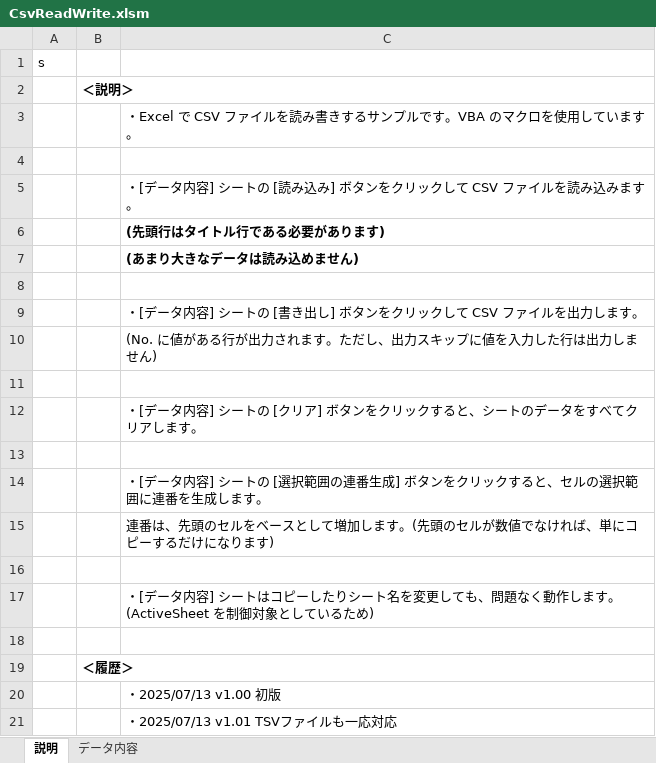
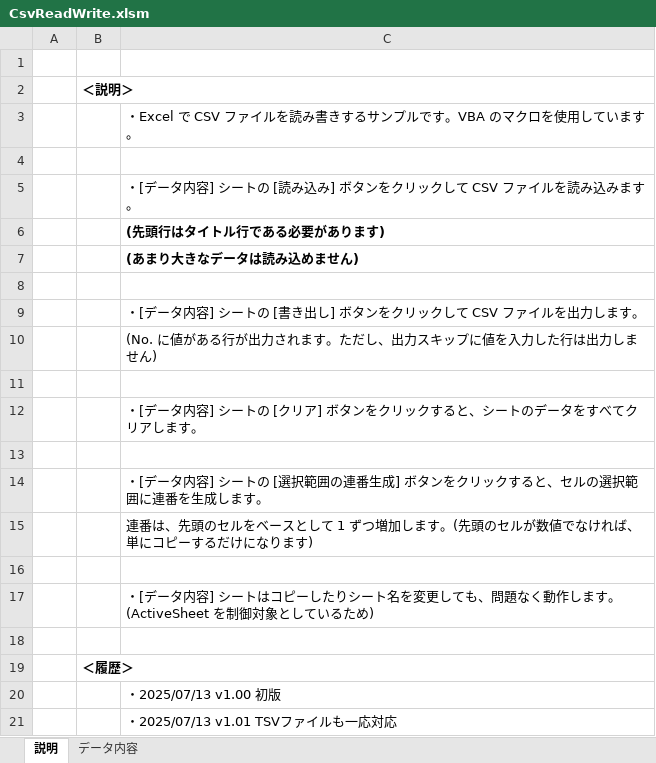
Before and after one commit to Hamayama/CsvReadWrite, an Excel workbook: CsvReadWrite.xlsm, sheet 説明, drawn as a sheet; values as stored, in another font and other column widths than the file's, no borders; the diff names each change by its address in the sheet, - before the commit and + after, or states it on an @@ line.

```diff
--- a/CsvReadWrite.xlsm (sheet 説明)
+++ b/CsvReadWrite.xlsm (sheet 説明)
-A1: s
+A1: (empty)
-C15: …スとして増加しま…
+C15: …スとして 1 ずつ増加しま…
```
Also changed, not shown: charts or pictures, 1 other file.
